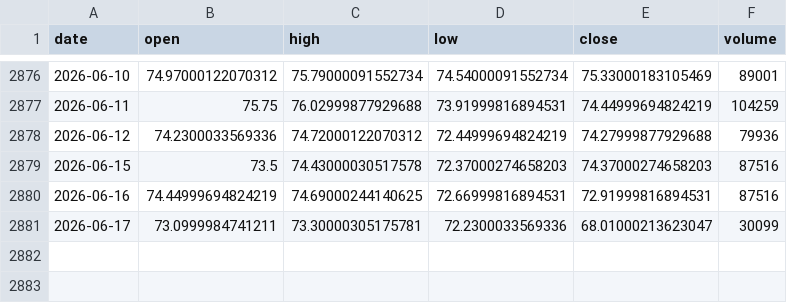
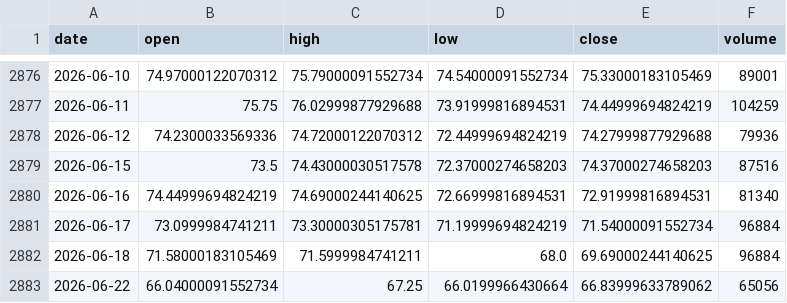
Before and after one commit to omarmohdharis/Palm-Oil-Futures, a CSV file: data/raw/related/soybean_oil.csv, drawn as a sheet; only a part is shown, gaps mark what is left out.

```diff
--- a/data/raw/related/soybean_oil.csv
+++ b/data/raw/related/soybean_oil.csv
@@ -2879,3 +2879,5 @@ date,open,high,low,close,volume
 2026-06-15,73.5,74.43000030517578,72.37000274658203,74.37000274658203,87516
-2026-06-16,74.44999694824219,74.69000244140625,72.66999816894531,72.91999816894531,87516
-2026-06-17,73.0999984741211,73.30000305175781,72.2300033569336,68.01000213623047,30099
+2026-06-16,74.44999694824219,74.69000244140625,72.66999816894531,72.91999816894531,81340
+2026-06-17,73.0999984741211,73.30000305175781,71.19999694824219,71.54000091552734,96884
+2026-06-18,71.58000183105469,71.5999984741211,68.0,69.69000244140625,96884
+2026-06-22,66.04000091552734,67.25,66.0199966430664,66.83999633789062,65056
```
Also changed, not shown: data/raw/fcpo/fcpo_raw.csv, data/raw/related/brent.csv, 13 other files.
